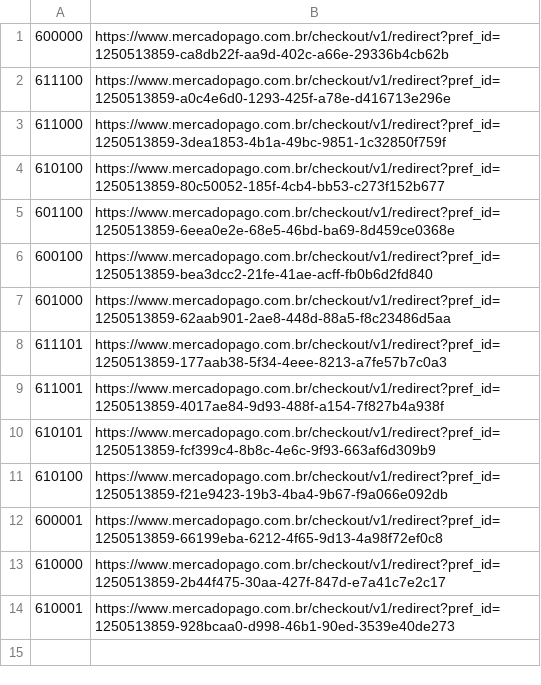
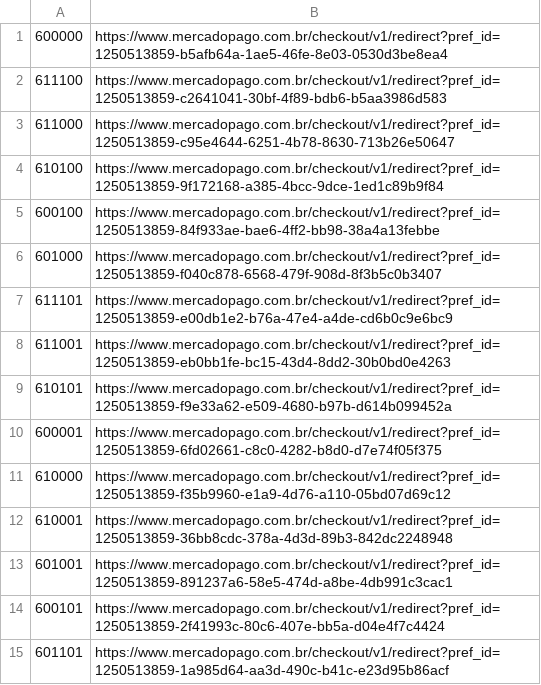
Before and after one commit to luistiagos/emuladores.github.io, a CSV file: xbox360/ofertas/links.csv, drawn as a sheet.

```diff
--- a/xbox360/ofertas/links.csv
+++ b/xbox360/ofertas/links.csv
@@ -1,14 +1,15 @@
-600000;https://www.mercadopago.com.br/checkout/v1/redirect?pref_id=1250513859-ca8db22f-aa9d-402c-a66e-29336b4cb62b
-611100;https://www.mercadopago.com.br/checkout/v1/redirect?pref_id=1250513859-a0c4e6d0-1293-425f-a78e-d416713e296e
-611000;https://www.mercadopago.com.br/checkout/v1/redirect?pref_id=1250513859-3dea1853-4b1a-49bc-9851-1c32850f759f
-610100;https://www.mercadopago.com.br/checkout/v1/redirect?pref_id=1250513859-80c50052-185f-4cb4-bb53-c273f152b677
-601100;https://www.mercadopago.com.br/checkout/v1/redirect?pref_id=1250513859-6eea0e2e-68e5-46bd-ba69-8d459ce0368e
-600100;https://www.mercadopago.com.br/checkout/v1/redirect?pref_id=1250513859-bea3dcc2-21fe-41ae-acff-fb0b6d2fd840
-601000;https://www.mercadopago.com.br/checkout/v1/redirect?pref_id=1250513859-62aab901-2ae8-448d-88a5-f8c23486d5aa
-611101;https://www.mercadopago.com.br/checkout/v1/redirect?pref_id=1250513859-177aab38-5f34-4eee-8213-a7fe57b7c0a3
-611001;https://www.mercadopago.com.br/checkout/v1/redirect?pref_id=1250513859-4017ae84-9d93-488f-a154-7f827b4a938f
-610101;https://www.mercadopago.com.br/checkout/v1/redirect?pref_id=1250513859-fcf399c4-8b8c-4e6c-9f93-663af6d309b9
-610100;https://www.mercadopago.com.br/checkout/v1/redirect?pref_id=1250513859-f21e9423-19b3-4ba4-9b67-f9a066e092db
-600001;https://www.mercadopago.com.br/checkout/v1/redirect?pref_id=1250513859-66199eba-6212-4f65-9d13-4a98f72ef0c8
-610000;https://www.mercadopago.com.br/checkout/v1/redirect?pref_id=1250513859-2b44f475-30aa-427f-847d-e7a41c7e2c17
-610001;https://www.mercadopago.com.br/checkout/v1/redirect?pref_id=1250513859-928bcaa0-d998-46b1-90ed-3539e40de273
+600000;https://www.mercadopago.com.br/checkout/v1/redirect?pref_id=1250513859-b5afb64a-1ae5-46fe-8e03-0530d3be8ea4
+611100;https://www.mercadopago.com.br/checkout/v1/redirect?pref_id=1250513859-c2641041-30bf-4f89-bdb6-b5aa3986d583
+611000;https://www.mercadopago.com.br/checkout/v1/redirect?pref_id=1250513859-c95e4644-6251-4b78-8630-713b26e50647
+610100;https://www.mercadopago.com.br/checkout/v1/redirect?pref_id=1250513859-9f172168-a385-4bcc-9dce-1ed1c89b9f84
+600100;https://www.mercadopago.com.br/checkout/v1/redirect?pref_id=1250513859-84f933ae-bae6-4ff2-bb98-38a4a13febbe
+601000;https://www.mercadopago.com.br/checkout/v1/redirect?pref_id=1250513859-f040c878-6568-479f-908d-8f3b5c0b3407
+611101;https://www.mercadopago.com.br/checkout/v1/redirect?pref_id=1250513859-e00db1e2-b76a-47e4-a4de-cd6b0c9e6bc9
+611001;https://www.mercadopago.com.br/checkout/v1/redirect?pref_id=1250513859-eb0bb1fe-bc15-43d4-8dd2-30b0bd0e4263
+610101;https://www.mercadopago.com.br/checkout/v1/redirect?pref_id=1250513859-f9e33a62-e509-4680-b97b-d614b099452a
+600001;https://www.mercadopago.com.br/checkout/v1/redirect?pref_id=1250513859-6fd02661-c8c0-4282-b8d0-d7e74f05f375
+610000;https://www.mercadopago.com.br/checkout/v1/redirect?pref_id=1250513859-f35b9960-e1a9-4d76-a110-05bd07d69c12
+610001;https://www.mercadopago.com.br/checkout/v1/redirect?pref_id=1250513859-36bb8cdc-378a-4d3d-89b3-842dc2248948
+601001;https://www.mercadopago.com.br/checkout/v1/redirect?pref_id=1250513859-891237a6-58e5-474d-a8be-4db991c3cac1
+600101;https://www.mercadopago.com.br/checkout/v1/redirect?pref_id=1250513859-2f41993c-80c6-407e-bb5a-d04e4f7c4424
+601101;https://www.mercadopago.com.br/checkout/v1/redirect?pref_id=1250513859-1a985d64-aa3d-490c-b41c-e23d95b86acf
```
Also changed, not shown: 2 other files.
